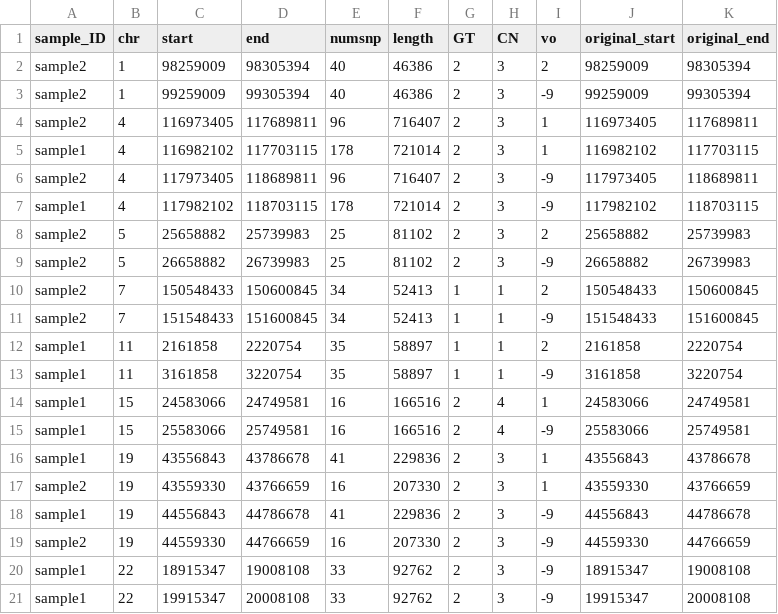
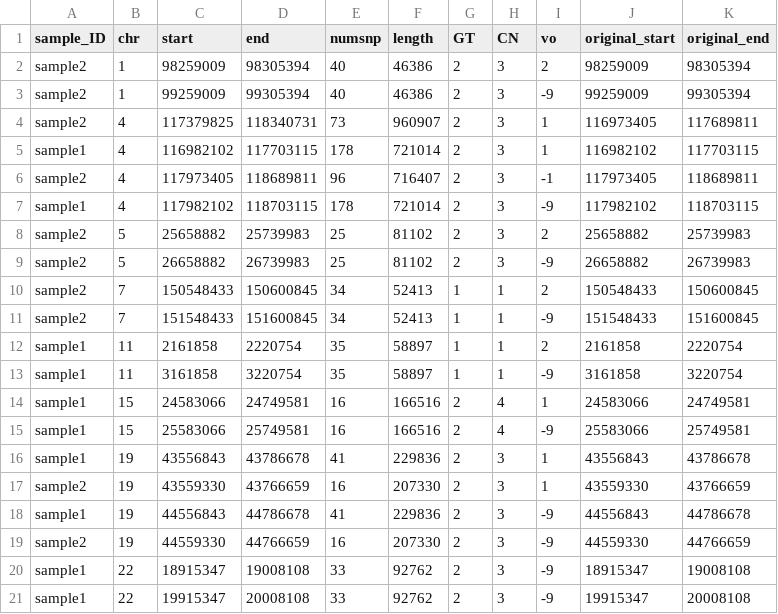
Before and after one commit to SinomeM/shinyCNV, a TSV file: tmp/test.tsv, drawn as a sheet.

```diff
--- a/tmp/test.tsv
+++ b/tmp/test.tsv
@@ -3,5 +3,5 @@ sample2	1	98259009	98305394	40	46386	2	3	2	98259009	98305394
 sample2	1	99259009	99305394	40	46386	2	3	-9	99259009	99305394
-sample2	4	116973405	117689811	96	716407	2	3	1	116973405	117689811
+sample2	4	117379825	118340731	73	960907	2	3	1	116973405	117689811
 sample1	4	116982102	117703115	178	721014	2	3	1	116982102	117703115
-sample2	4	117973405	118689811	96	716407	2	3	-9	117973405	118689811
+sample2	4	117973405	118689811	96	716407	2	3	-1	117973405	118689811
 sample1	4	117982102	118703115	178	721014	2	3	-9	117982102	118703115
```
Also changed, not shown: 1 other file.
